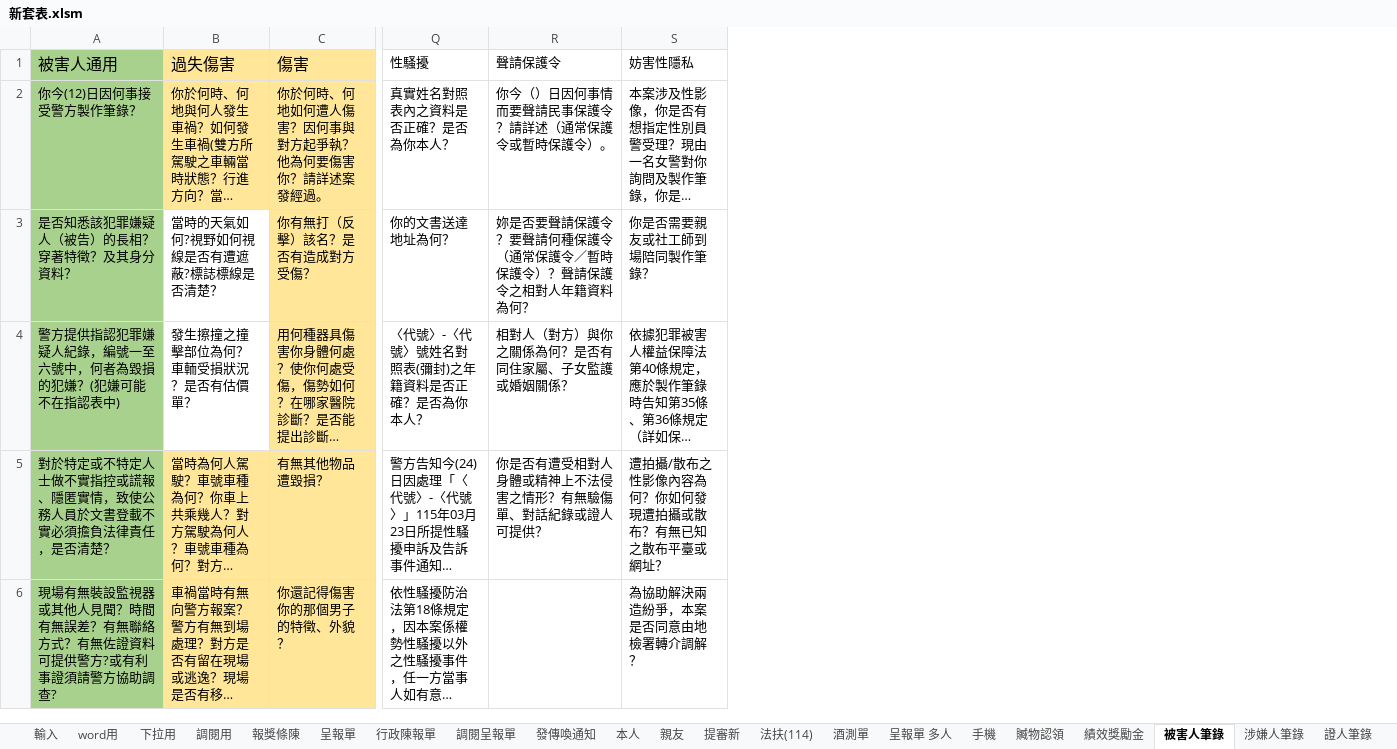
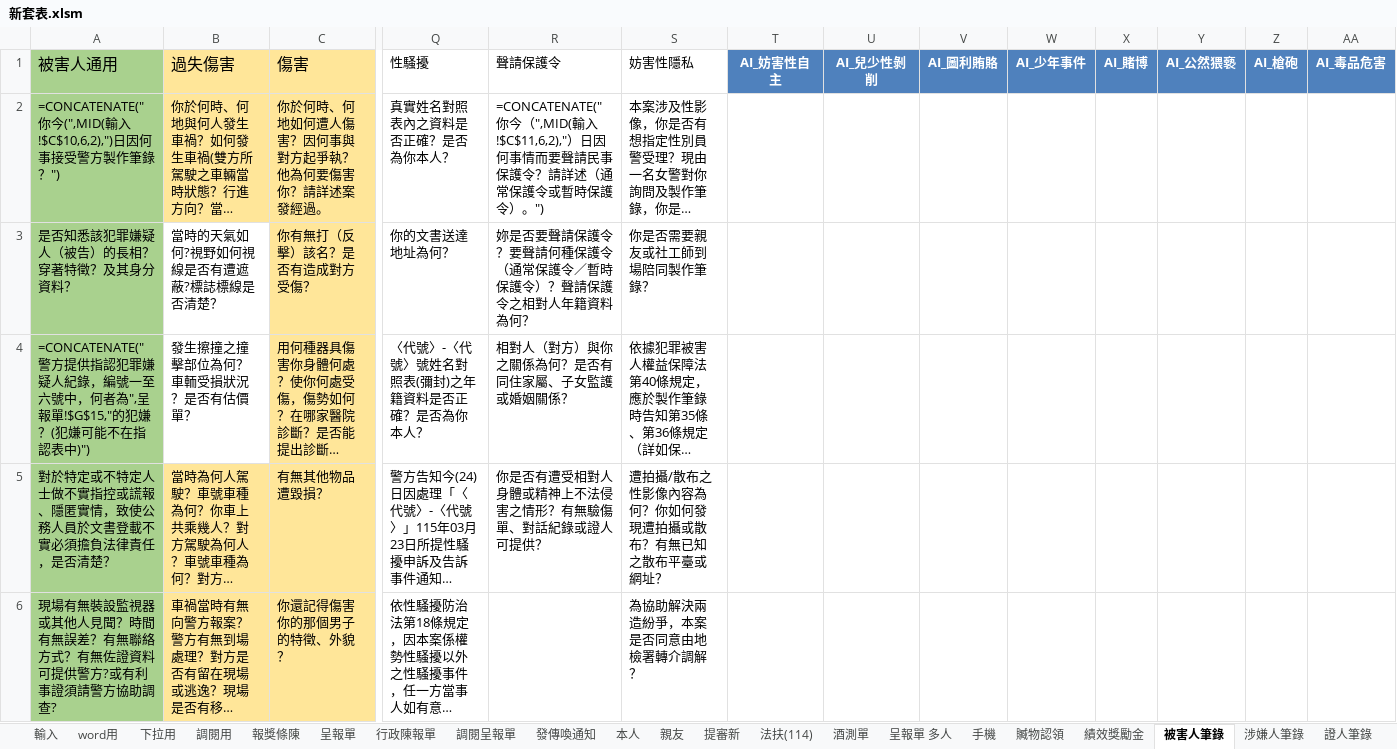
Before and after one commit to yungtang20/judicial2, an Excel workbook: 新套表.xlsm, sheet 被害人筆錄, drawn as a sheet; only a part is shown, gaps mark what is left out; long unchanged cells end in …; values as stored, in another font and other column widths than the file's, no borders; formulas without a stored value are shown as written; the diff covers the shown part only; the diff names each change by its address in the sheet, - before the commit and + after, or states it on an @@ line.

```diff
--- a/新套表.xlsm (sheet 被害人筆錄)
+++ b/新套表.xlsm (sheet 被害人筆錄)
+column T (AI_妨害性自主), empty
+column U (AI_兒少性剝削), empty
+column V (AI_圖利賄賂), empty
+column W (AI_少年事件), empty
+column X (AI_賭博), empty
+column Y (AI_公然猥褻), empty
+column Z (AI_槍砲), empty
+column AA (AI_毒品危害), empty
-A2 (被害人通用): 你今(12)日因何事接受警方製作筆錄？
+A2 (被害人通用): =CONCATENATE("你今(",MID(輸入!$C$10,6,2),")日因何事接受警方製作筆錄？")
-R2 (聲請保護令): 你今（）日因何事情而要聲請民事保護令？請詳述（通常保護令或暫時保護令）。
+R2 (聲請保護令): =CONCATENATE("你今（",MID(輸入!$C$11,6,2),"）日因何事情而要聲請民事保護令？請詳述（通常保護令或暫時保護令）。")
-A4 (被害人通用): 警方提供指認犯罪嫌疑人紀錄，編號一至六號中，何者為毀損的犯嫌？(犯嫌可能不在指認表中)
+A4 (被害人通用): =CONCATENATE("警方提供指認犯罪嫌疑人紀錄，編號一至六號中，何者為",呈報單!$G$15,"的犯嫌？(犯嫌可能不在指認表中)")
```
Also changed, not shown: 19 added rows and 4 edited cells elsewhere in this sheet, sheet 涉嫌人筆錄, sheet 下拉用, sheet word用, sheet 呈報單 多人, sheet 證人筆錄, sheet 調閱用, 14 more sheets, formulas that keep their value, hidden cells, charts or pictures, 1 other file.
